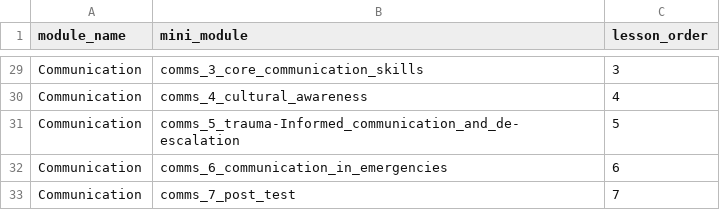
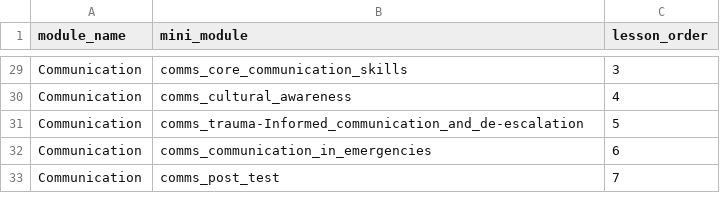
Before and after one commit to Jacaranda-Health/delta-turn, a CSV file: seeds/mini_module_map.csv, drawn as a sheet; only a part is shown, gaps mark what is left out; the diff covers the shown part only; the diff names each change by its address in the sheet, - before the commit and + after, or states it on an @@ line.

Commit message:
refactor(mini-module): drop ordinal from lesson names (pph_1_welcome_pretest -> pph_welcome_pretest); lesson_order carries sequence

```diff
--- a/seeds/mini_module_map.csv
+++ b/seeds/mini_module_map.csv
-B29 (mini_module): comms_3_core_communication_skills
+B29 (mini_module): comms_core_communication_skills
-B30 (mini_module): comms_4_cultural_awareness
+B30 (mini_module): comms_cultural_awareness
-B31 (mini_module): comms_5_trauma-Informed_communication_and_de-escalation
+B31 (mini_module): comms_trauma-Informed_communication_and_de-escalation
-B32 (mini_module): comms_6_communication_in_emergencies
+B32 (mini_module): comms_communication_in_emergencies
-B33 (mini_module): comms_7_post_test
+B33 (mini_module): comms_post_test
```
Also changed, not shown: 26 edited cells elsewhere in this file, 1 other file.
